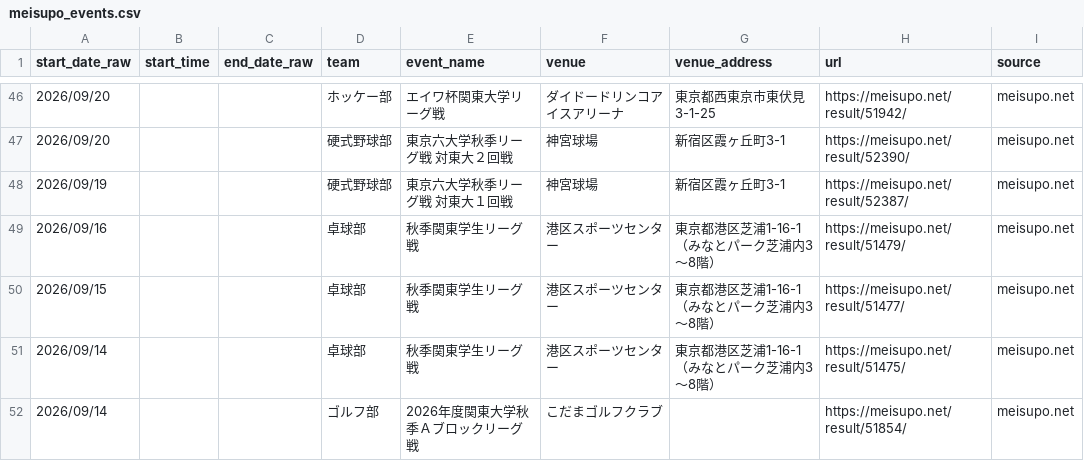
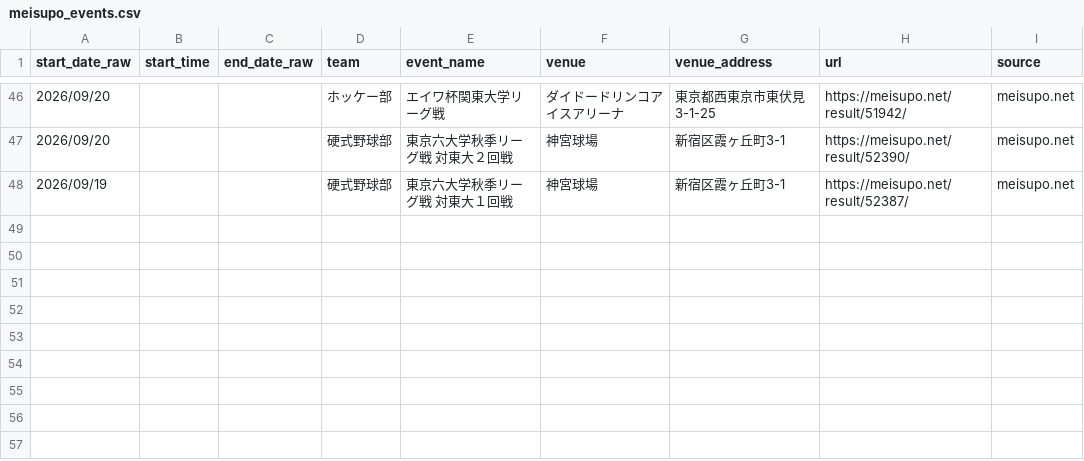
Before and after one commit to ichisasa/meiji-oen-calendar, a CSV file: data/meisupo_events.csv, drawn as a sheet; only a part is shown, gaps mark what is left out.

```diff
--- a/data/meisupo_events.csv
+++ b/data/meisupo_events.csv
@@ -48,5 +48 @@
 2026/09/19,,,硬式野球部,東京六大学秋季リーグ戦　対東大１回戦,神宮球場,新宿区霞ヶ丘町3-1,https://meisupo.net/result/52387/,meisupo.net
-2026/09/16,,,卓球部,秋季関東学生リーグ戦,港区スポーツセンター,東京都港区芝浦1-16-1（みなとパーク芝浦内3〜8階）,https://meisupo.net/result/51479/,meisupo.net
-2026/09/15,,,卓球部,秋季関東学生リーグ戦,港区スポーツセンター,東京都港区芝浦1-16-1（みなとパーク芝浦内3〜8階）,https://meisupo.net/result/51477/,meisupo.net
-2026/09/14,,,卓球部,秋季関東学生リーグ戦,港区スポーツセンター,東京都港区芝浦1-16-1（みなとパーク芝浦内3〜8階）,https://meisupo.net/result/51475/,meisupo.net
-2026/09/14,,,ゴルフ部,2026年度関東大学秋季Ａブロックリーグ戦,こだまゴルフクラブ,,https://meisupo.net/result/51854/,meisupo.net
```
Also changed, not shown: data/ai_scraped_events.csv, 2 other files.
